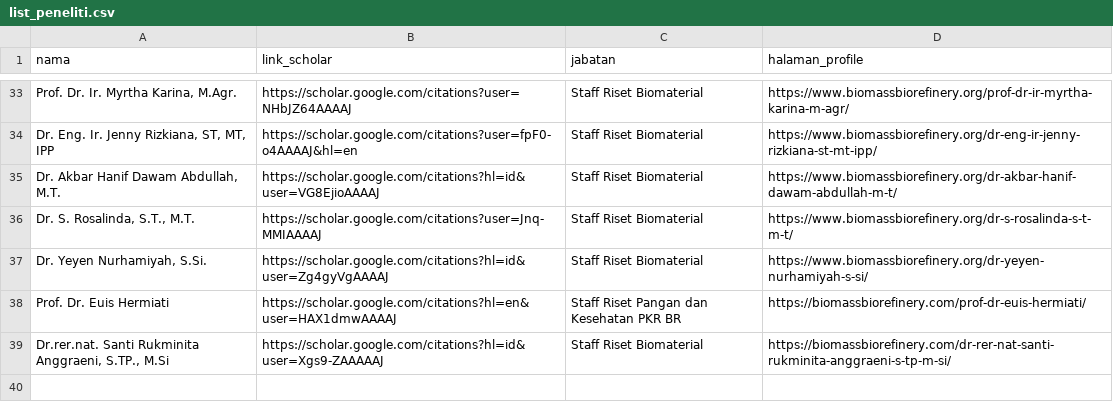
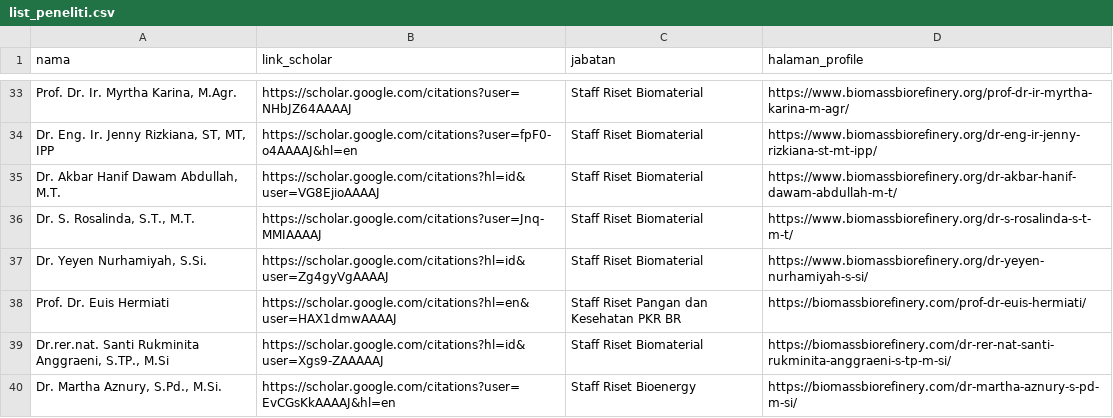
Before and after one commit to pkr-br/scholar-scraping, a CSV file: list_peneliti.csv, drawn as a sheet; only a part is shown, gaps mark what is left out.

Commit message:
Update CSV file - 4/27/2024, 12:55:59 AM

```diff
--- a/list_peneliti.csv
+++ b/list_peneliti.csv
@@ -39 +39,2 @@
 "Dr.rer.nat. Santi Rukminita Anggraeni, S.TP., M.Si","https://scholar.google.com/citations?hl=id&user=Xgs9-ZAAAAAJ","Staff Riset Biomaterial","https://biomassbiorefinery.com/dr-rer-nat-santi-rukminita-anggraeni-s-tp-m-si/"
+"Dr. Martha Aznury, S.Pd., M.Si.","https://scholar.google.com/citations?user=EvCGsKkAAAAJ&hl=en","Staff Riset Bioenergy","https://biomassbiorefinery.com/dr-martha-aznury-s-pd-m-si/"
```
